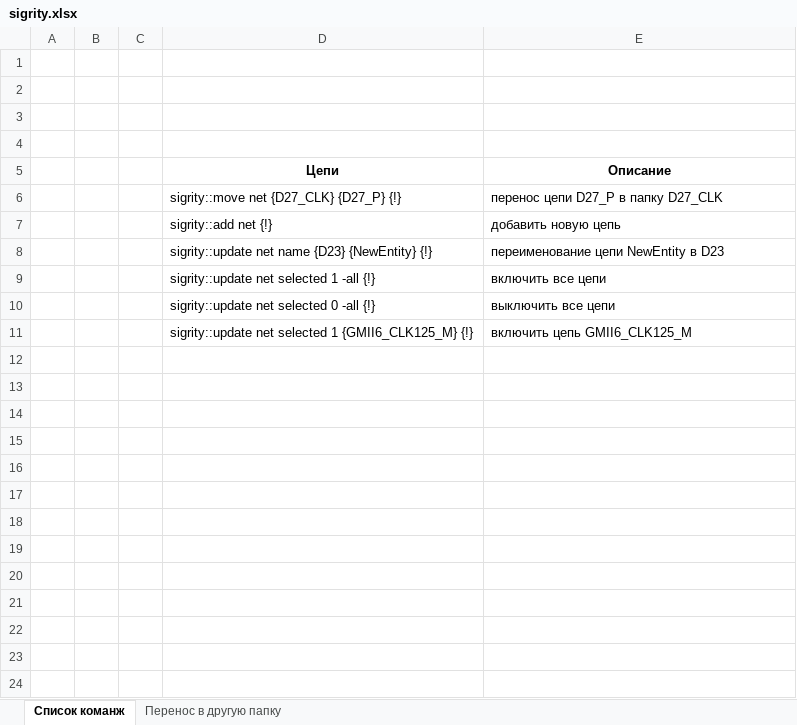
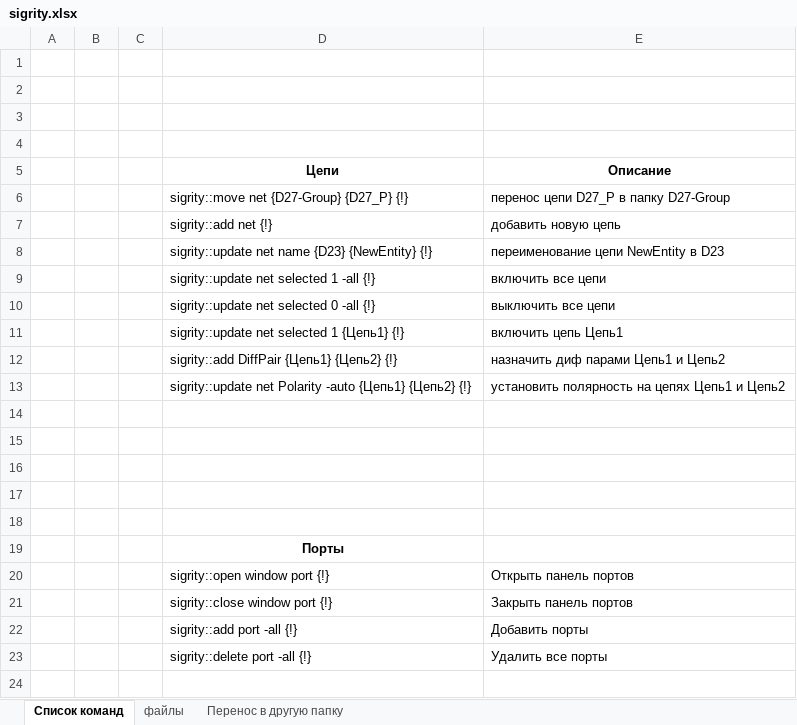
Before and after one commit to Avrimuskom/sigrity-rus, an Excel workbook: sigrity.xlsx, sheet Список команд, drawn as a sheet; only a part is shown; values as stored, in another font and other column widths than the file's, no borders; addresses are those after the commit; the diff covers the shown part only; the diff names each change by its address in the sheet, - before the commit and + after, or states it on an @@ line.

Commit message:
Update sigrity.xlsx

```diff
--- a/sigrity.xlsx (sheet Список команд)
+++ b/sigrity.xlsx (sheet Список команд)
-sheet tab: Список команж
+sheet tab: Список команд
+sheet tab: файлы
-D6 (Цепи): sigrity::move net {D27_CLK} {D27_P} {!}
+D6 (Цепи): sigrity::move net {D27-Group} {D27_P} {!}
-E6 (Описание): перенос цепи D27_P в папку D27_CLK
+E6 (Описание): перенос цепи D27_P в папку D27-Group
+row 11:  |  |  | sigrity::update net selected 1 {Цепь1} {!} | включить цепь Цепь1
+row 12:  |  |  | sigrity::add DiffPair {Цепь1} {Цепь2} {!} | назначить диф парами Цепь1 и Цепь2
+row 13:  |  |  | sigrity::update net Polarity -auto {Цепь1} {Цепь2} {!} | установить полярность на цепях Цепь1 и Цепь2
-row 14:  |  |  | sigrity::update net selected 1 {GMII6_CLK125_M} {!} | включить цепь GMII6_CLK125_M
+row 14: (empty)
+row 15: (empty)
+row 16: (empty)
+row 17: (empty)
+row 18: (empty)
+row 19:  |  |  | Порты
+row 20:  |  |  | sigrity::open window port {!} | Открыть панель портов
+row 21:  |  |  | sigrity::close window port {!} | Закрыть панель портов
+row 22:  |  |  | sigrity::add port -all {!} | Добавить порты
+row 23:  |  |  | sigrity::delete port -all {!} | Удалить все порты
+row 24: (empty)
```
Also changed, not shown: 24 added rows elsewhere in this sheet, sheet Перенос в другую папку.
